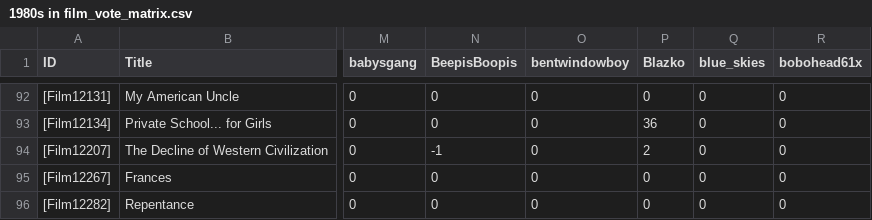
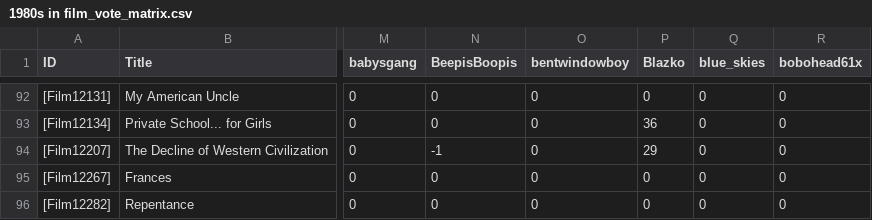
Before and after one commit to YasashiiDia/ModifiedBorda, a CSV file: data/1980s in film_vote_matrix.csv, drawn as a sheet; only a part is shown, gaps mark what is left out; the diff names each change by its address in the sheet, - before the commit and + after, or states it on an @@ line.

Commit message:
actually fixed blazko's 80s ballot

```diff
--- a/data/1980s in film_vote_matrix.csv
+++ b/data/1980s in film_vote_matrix.csv
-P94 (Blazko): 2
+P94 (Blazko): 29
```
